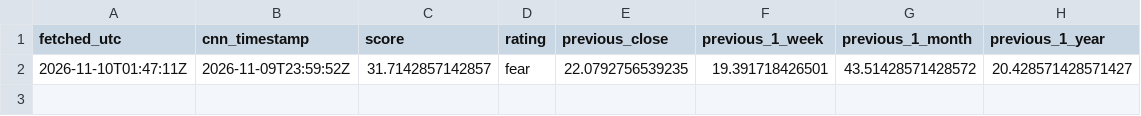
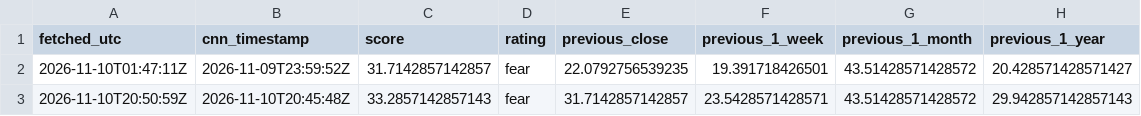
Before and after one commit to daifulee/fgi-public-data, a CSV file: data/fgi_intraday.csv, drawn as a sheet; the diff names each change by its address in the sheet, - before the commit and + after, or states it on an @@ line.

```diff
--- a/data/fgi_intraday.csv
+++ b/data/fgi_intraday.csv
+row 3: 2026-11-10T20:50:59Z | 2026-11-10T20:45:48Z | 33.2857142857143 | fear | 31.7142857142857 | 23.5428571428571 | 43.51428571428572 | 29.942857142857143
```
Also changed, not shown: data/fgi_cnn_window.csv, 1 other file.
